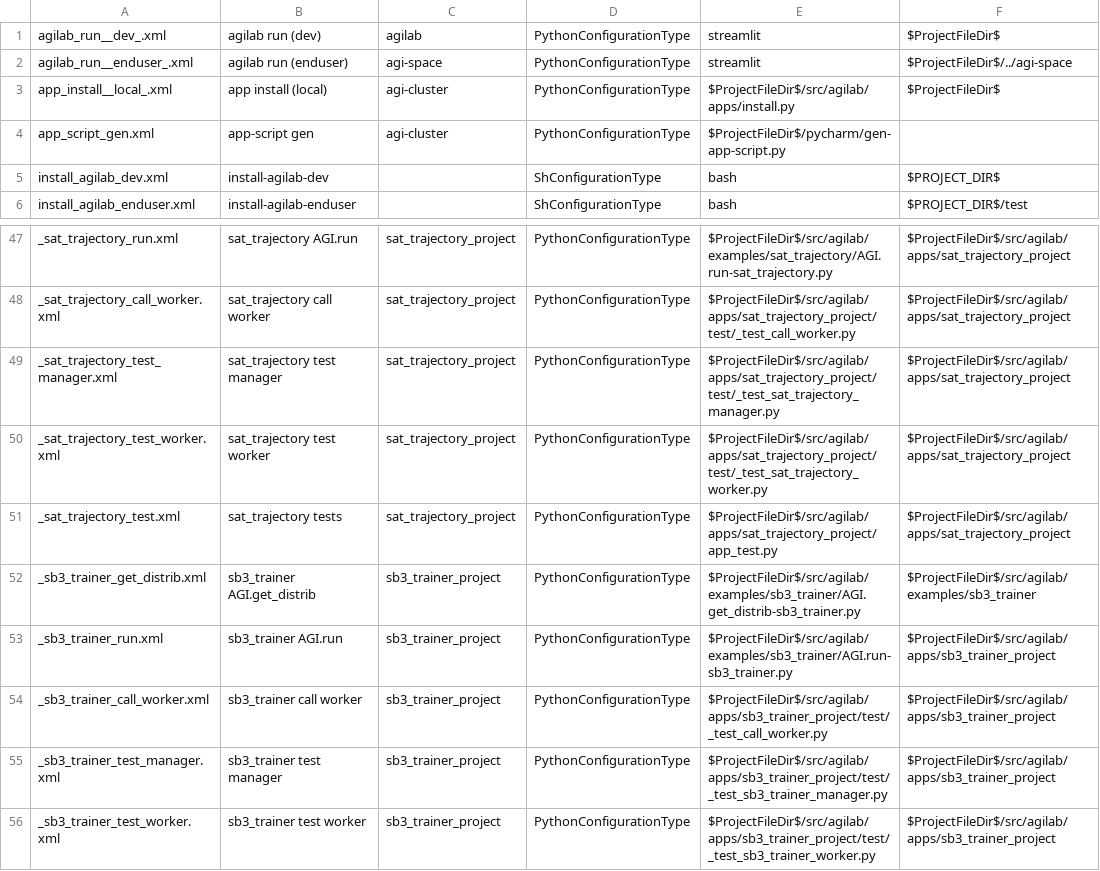
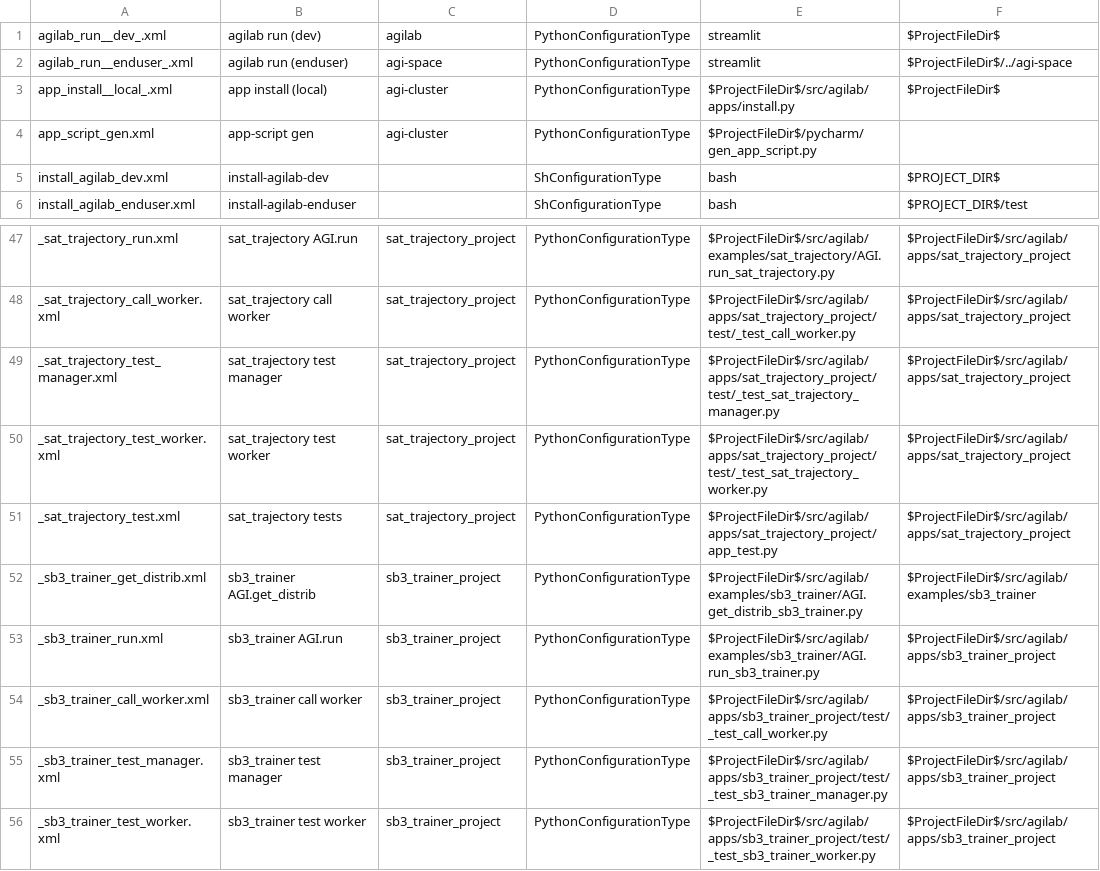
Before and after one commit to ThalesGroup/agilab, a TSV file: run_matrix_parsed.tsv, drawn as a sheet; only a part is shown, gaps mark what is left out; the diff covers the shown part only; the diff names each change by its address in the sheet, - before the commit and + after, or states it on an @@ line.

```diff
--- a/run_matrix_parsed.tsv
+++ b/run_matrix_parsed.tsv
-E4: $ProjectFileDir$/pycharm/gen-app-script.py
+E4: $ProjectFileDir$/pycharm/gen_app_script.py
-E47: $ProjectFileDir$/src/agilab/examples/sat_trajectory/AGI.run-sat_trajectory.py
+E47: $ProjectFileDir$/src/agilab/examples/sat_trajectory/AGI.run_sat_trajectory.py
-E52: $ProjectFileDir$/src/agilab/examples/sb3_trainer/AGI.get_distrib-sb3_trainer.py
+E52: $ProjectFileDir$/src/agilab/examples/sb3_trainer/AGI.get_distrib_sb3_trainer.py
-E53: $ProjectFileDir$/src/agilab/examples/sb3_trainer/AGI.run-sb3_trainer.py
+E53: $ProjectFileDir$/src/agilab/examples/sb3_trainer/AGI.run_sb3_trainer.py
```
Also changed, not shown: 11 edited cells elsewhere in this file, 38 other files.
